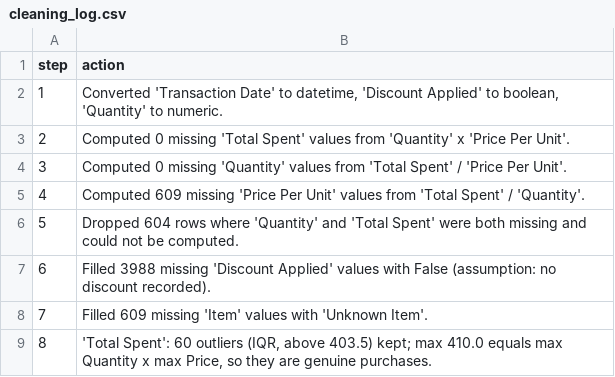
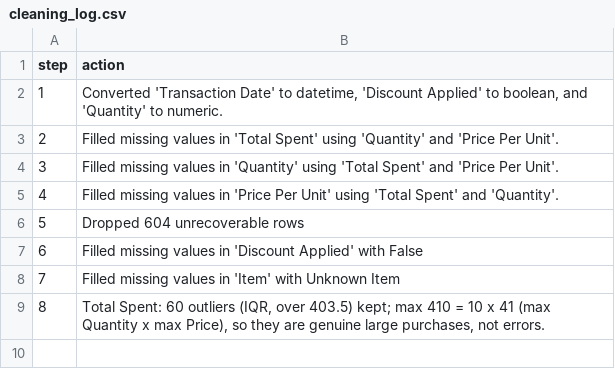
Before and after one commit to AdamosAnt10/retail-sales-data-cleaning, a CSV file: reports/cleaning_log.csv, drawn as a sheet.

```diff
--- a/reports/cleaning_log.csv
+++ b/reports/cleaning_log.csv
@@ -1,9 +1,9 @@
 step,action
-1,"Converted 'Transaction Date' to datetime, 'Discount Applied' to boolean, 'Quantity' to numeric."
-2,Computed 0 missing 'Total Spent' values from 'Quantity' x 'Price Per Unit'.
-3,Computed 0 missing 'Quantity' values from 'Total Spent' / 'Price Per Unit'.
-4,Computed 609 missing 'Price Per Unit' values from 'Total Spent' / 'Quantity'.
-5,Dropped 604 rows where 'Quantity' and 'Total Spent' were both missing and could not be computed.
-6,Filled 3988 missing 'Discount Applied' values with False (assumption: no discount recorded).
-7,Filled 609 missing 'Item' values with 'Unknown Item'.
-8,"'Total Spent': 60 outliers (IQR, above 403.5) kept; max 410.0 equals max Quantity x max Price, so they are genuine purchases."
+1,"Converted 'Transaction Date' to datetime, 'Discount Applied' to boolean, and 'Quantity' to numeric."
+2,Filled missing values in 'Total Spent' using 'Quantity' and 'Price Per Unit'.
+3,Filled missing values in 'Quantity' using 'Total Spent' and 'Price Per Unit'.
+4,Filled missing values in 'Price Per Unit' using 'Total Spent' and 'Quantity'.
+5,Dropped 604 unrecoverable rows
+6,Filled missing values in 'Discount Applied' with False
+7,Filled missing values in 'Item' with Unknown Item
+8,"Total Spent: 60 outliers (IQR, over 403.5) kept; max 410 = 10 x 41 (max Quantity x max Price), so they are genuine large purchases, not errors."
```
Also changed, not shown: 1 other file.
